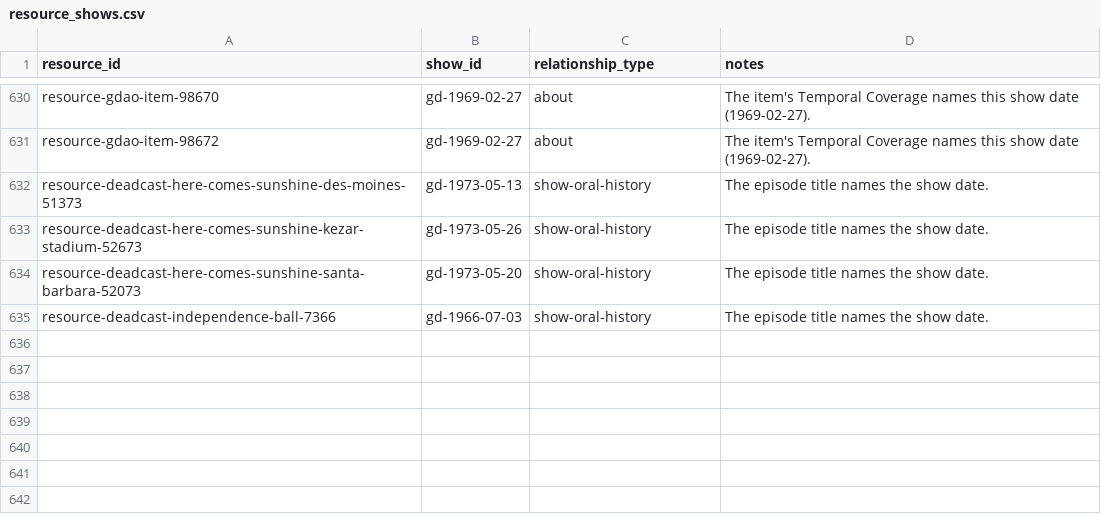
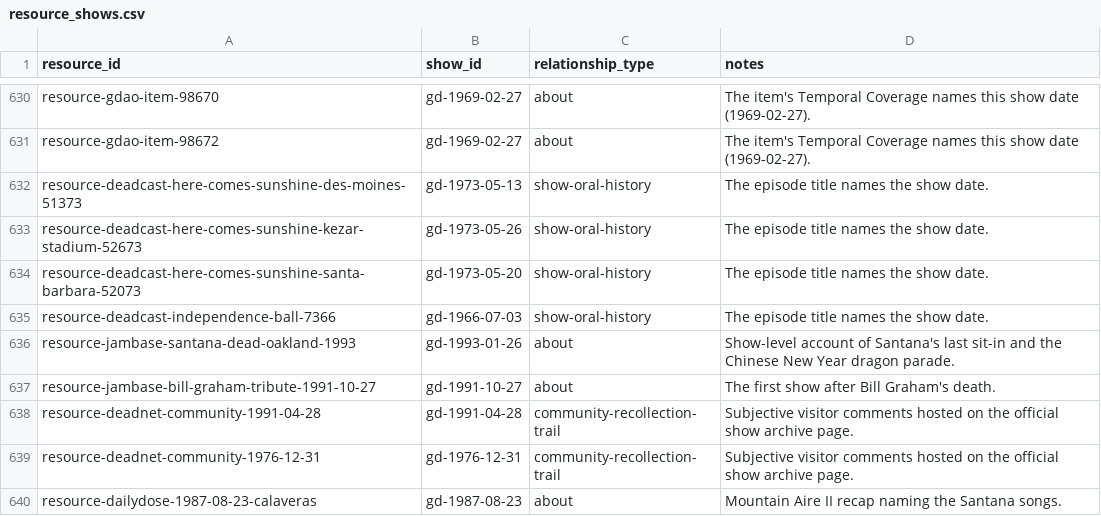
Before and after one commit to markdavenport328/deadbot, a CSV file: data/canonical/resource_shows.csv, drawn as a sheet; only a part is shown, gaps mark what is left out.

```diff
--- a/data/canonical/resource_shows.csv
+++ b/data/canonical/resource_shows.csv
@@ -635 +635,6 @@ resource-deadcast-here-comes-sunshine-santa-barbara-52073,gd-1973-05-20,show-ora
 resource-deadcast-independence-ball-7366,gd-1966-07-03,show-oral-history,The episode title names the show date.
+resource-jambase-santana-dead-oakland-1993,gd-1993-01-26,about,Show-level account of Santana's last sit-in and the Chinese New Year dragon parade.
+resource-jambase-bill-graham-tribute-1991-10-27,gd-1991-10-27,about,The first show after Bill Graham's death.
+resource-deadnet-community-1991-04-28,gd-1991-04-28,community-recollection-trail,Subjective visitor comments hosted on the official show archive page.
+resource-deadnet-community-1976-12-31,gd-1976-12-31,community-recollection-trail,Subjective visitor comments hosted on the official show archive page.
+resource-dailydose-1987-08-23-calaveras,gd-1987-08-23,about,Mountain Aire II recap naming the Santana songs.
```
Also changed, not shown: data/canonical/resource_performances.csv, 23 other files.
